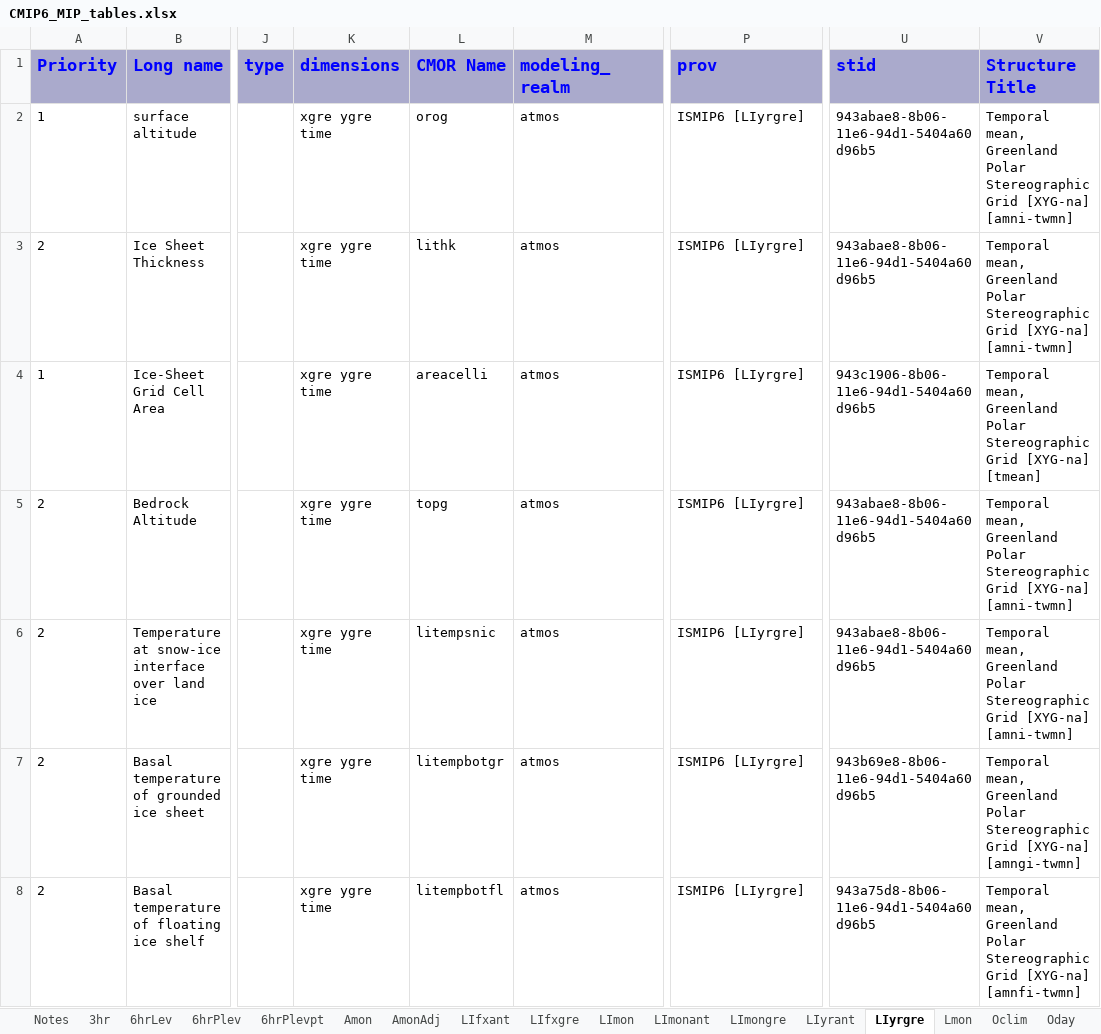
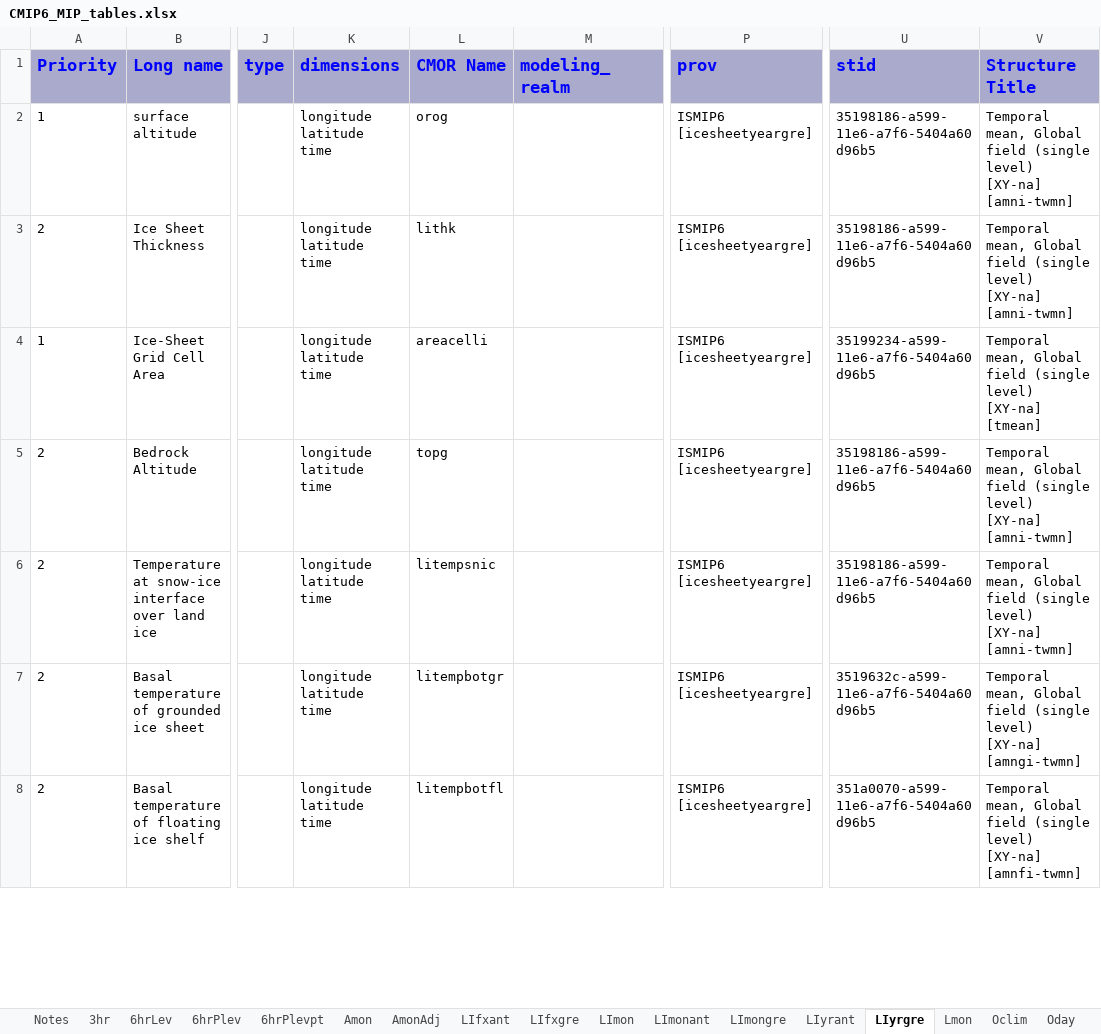
Before and after one commit to zklaus-cmip6/CMIP6dreq, an Excel workbook: dreqPy/docs/CMIP6_MIP_tables.xlsx, sheet LIyrgre, drawn as a sheet; only a part is shown, gaps mark what is left out; values as stored, in another font and other column widths than the file's, no borders; the diff covers the shown part only; the diff names each change by its address in the sheet, - before the commit and + after, or states it on an @@ line.

```diff
--- a/dreqPy/docs/CMIP6_MIP_tables.xlsx (sheet LIyrgre)
+++ b/dreqPy/docs/CMIP6_MIP_tables.xlsx (sheet LIyrgre)
-K2:K8 (dimensions): xgre ygre time
+K2:K8 (dimensions): longitude latitude time
-M2:M8 (modeling_realm): atmos
+M2:M8 (modeling_realm): (empty)
-P2:P8 (prov): ISMIP6 [LIyrgre]
+P2:P8 (prov): ISMIP6 [icesheetyeargre]
-U2:U3 (stid): 943abae8-8b06-11e6-94d1-5404a60d96b5
+U2:U3 (stid): 35198186-a599-11e6-a7f6-5404a60d96b5
-V2:V3 (Structure Title): Temporal mean, Greenland Polar Stereographic Grid [XYG-na] [amni-twmn]
+V2:V3 (Structure Title): Temporal mean, Global field (single level) [XY-na] [amni-twmn]
-U4 (stid): 943c1906-8b06-11e6-94d1-5404a60d96b5
+U4 (stid): 35199234-a599-11e6-a7f6-5404a60d96b5
-V4 (Structure Title): Temporal mean, Greenland Polar Stereographic Grid [XYG-na] [tmean]
+V4 (Structure Title): Temporal mean, Global field (single level) [XY-na] [tmean]
-U5:U6 (stid): 943abae8-8b06-11e6-94d1-5404a60d96b5
+U5:U6 (stid): 35198186-a599-11e6-a7f6-5404a60d96b5
-V5:V6 (Structure Title): Temporal mean, Greenland Polar Stereographic Grid [XYG-na] [amni-twmn]
+V5:V6 (Structure Title): Temporal mean, Global field (single level) [XY-na] [amni-twmn]
-U7 (stid): 943b69e8-8b06-11e6-94d1-5404a60d96b5
+U7 (stid): 3519632c-a599-11e6-a7f6-5404a60d96b5
-V7 (Structure Title): Temporal mean, Greenland Polar Stereographic Grid [XYG-na] [amngi-twmn]
+V7 (Structure Title): Temporal mean, Global field (single level) [XY-na] [amngi-twmn]
-U8 (stid): 943a75d8-8b06-11e6-94d1-5404a60d96b5
+U8 (stid): 351a0070-a599-11e6-a7f6-5404a60d96b5
-V8 (Structure Title): Temporal mean, Greenland Polar Stereographic Grid [XYG-na] [amnfi-twmn]
+V8 (Structure Title): Temporal mean, Global field (single level) [XY-na] [amnfi-twmn]
```
Also changed, not shown: 7 added rows and 96 edited cells elsewhere in this sheet, sheet emMon, sheet em3hr, sheet emDay, sheet LIyrant, sheet emMonZ, sheet Omon, 25 more sheets, 6 other files.
